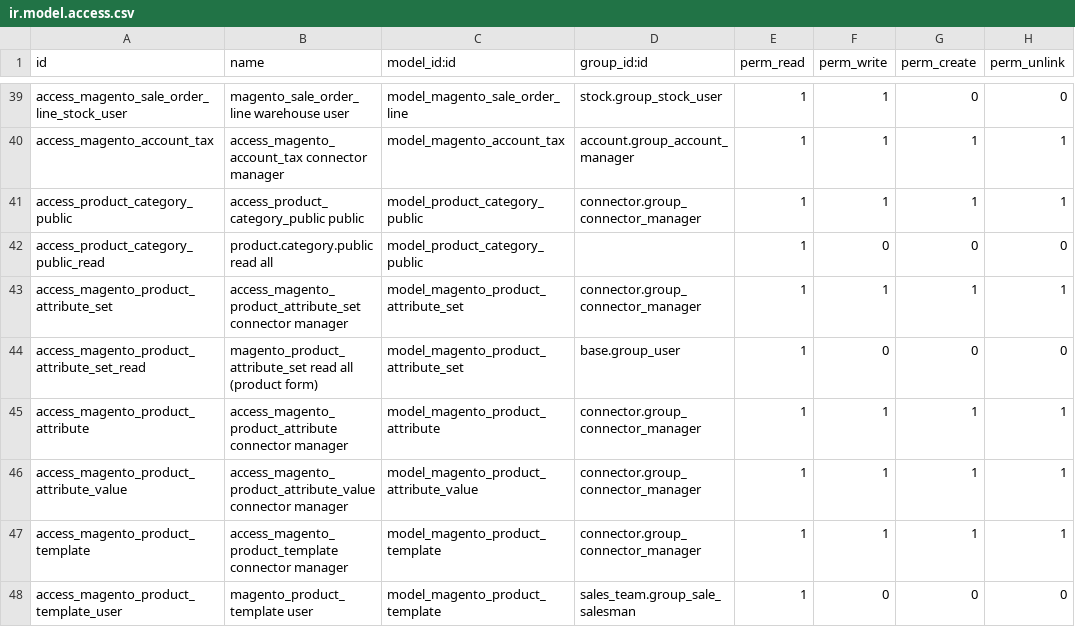
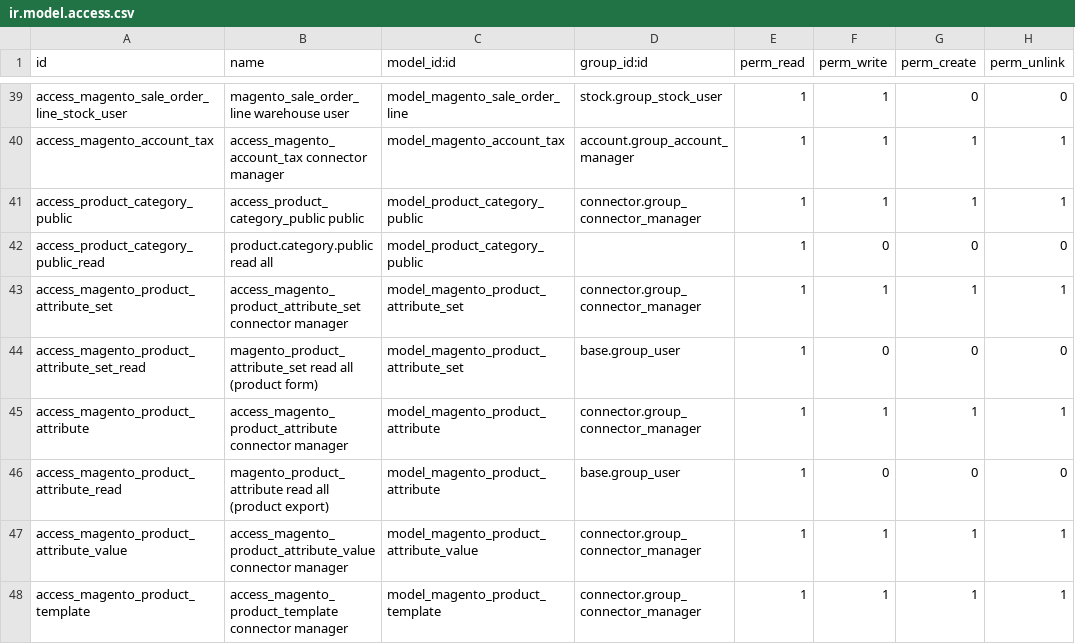
Before and after one commit to BITVAX/connector-magento, a CSV file: connector_magento/security/ir.model.access.csv, drawn as a sheet; only a part is shown, gaps mark what is left out; the shorter side is filled out with more unchanged rows; the diff names each change by its address in the sheet, - before the commit and + after, or states it on an @@ line.

Commit message:
[FIX] connector_magento 18.0.1.8.6: a user who does not manage the connector exports a product (#4055)
The shop buttons and the export jobs run as the user who presses them or
saves the product. Preparing the custom attributes and the translations
reads the Magento attributes of the attribute set of the product, which only
the connector managers could read: a sales manager got an AccessError on
magento.product.attribute. Every internal user reads them now, like their
attribute set (#3939); creating, changing and deleting them stays with the
connector managers.

```diff
--- a/connector_magento/security/ir.model.access.csv
+++ b/connector_magento/security/ir.model.access.csv
+row 46: access_magento_product_attribute_read | magento_product_attribute read all (product export) | model_magento_product_attribute | base.group_user | 1 | 0 | 0 | 0
```
Also changed, not shown: 2 other files.
